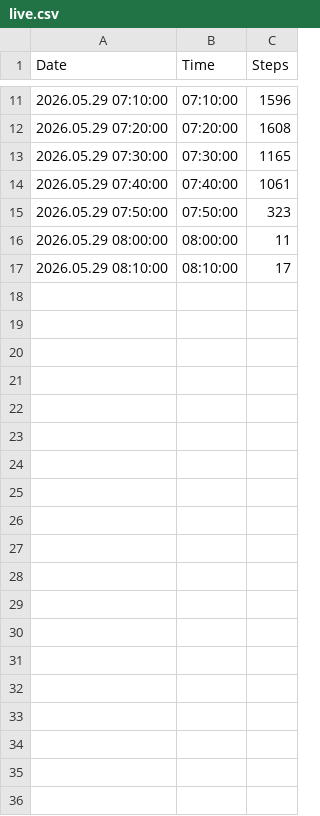
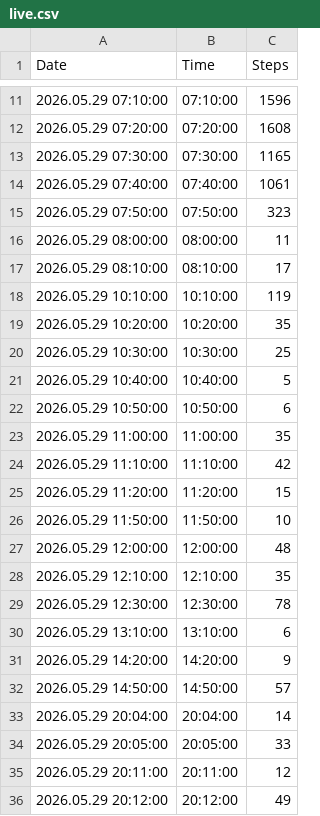
Before and after one commit to santhoshkumar/steps-data, a CSV file: data/live.csv, drawn as a sheet; only a part is shown, gaps mark what is left out; the diff covers the shown part only.

Commit message:
Update Live Steps Data - 2026-05-29T21:52:38.369+05:30

```diff
--- a/data/live.csv
+++ b/data/live.csv
@@ -17 +17,20 @@ Date,Time,Steps
 2026.05.29 08:10:00,08:10:00,17
+2026.05.29 10:10:00,10:10:00,119
+2026.05.29 10:20:00,10:20:00,35
+2026.05.29 10:30:00,10:30:00,25
+2026.05.29 10:40:00,10:40:00,5
+2026.05.29 10:50:00,10:50:00,6
+2026.05.29 11:00:00,11:00:00,35
+2026.05.29 11:10:00,11:10:00,42
+2026.05.29 11:20:00,11:20:00,15
+2026.05.29 11:50:00,11:50:00,10
+2026.05.29 12:00:00,12:00:00,48
+2026.05.29 12:10:00,12:10:00,35
+2026.05.29 12:30:00,12:30:00,78
+2026.05.29 13:10:00,13:10:00,6
+2026.05.29 14:20:00,14:20:00,9
+2026.05.29 14:50:00,14:50:00,57
+2026.05.29 20:04:00,20:04:00,14
+2026.05.29 20:05:00,20:05:00,33
+2026.05.29 20:11:00,20:11:00,12
+2026.05.29 20:12:00,20:12:00,49
```
Also changed, not shown: 18 added rows elsewhere in this file.
